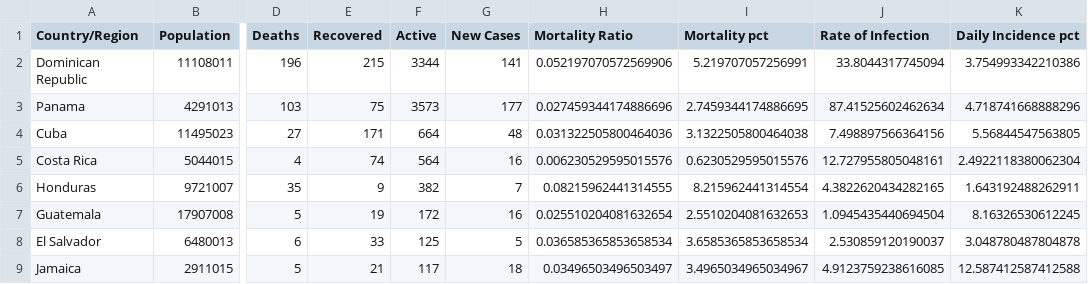
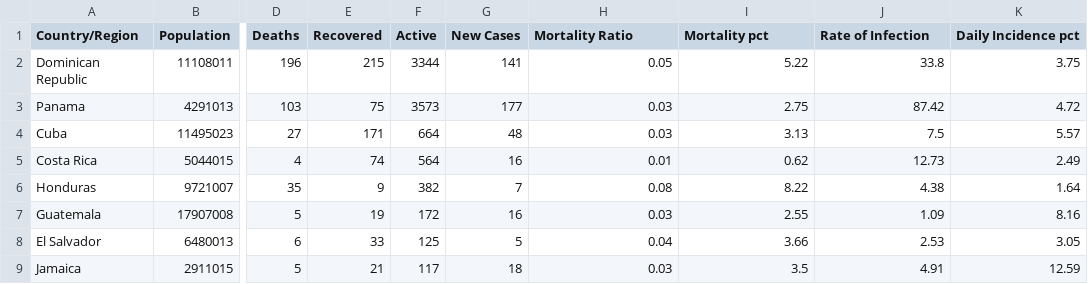
Before and after one commit to andresdha/COVID_Analysis, a CSV file: CAMCAR_COVID_Cases.csv, drawn as a sheet; only a part is shown, gaps mark what is left out; the diff covers the shown part only; the diff names each change by its address in the sheet, - before the commit and + after, or states it on an @@ line.

```diff
--- a/CAMCAR_COVID_Cases.csv
+++ b/CAMCAR_COVID_Cases.csv
-H2 (Mortality Ratio): 0.052197070572569906
+H2 (Mortality Ratio): 0.05
-I2 (Mortality pct): 5.219707057256991
+I2 (Mortality pct): 5.22
-J2 (Rate of Infection): 33.8044317745094
+J2 (Rate of Infection): 33.8
-K2 (Daily Incidence pct): 3.754993342210386
+K2 (Daily Incidence pct): 3.75
-H3 (Mortality Ratio): 0.027459344174886696
+H3 (Mortality Ratio): 0.03
-I3 (Mortality pct): 2.7459344174886695
+I3 (Mortality pct): 2.75
-J3 (Rate of Infection): 87.41525602462634
+J3 (Rate of Infection): 87.42
-K3 (Daily Incidence pct): 4.718741668888296
+K3 (Daily Incidence pct): 4.72
-H4 (Mortality Ratio): 0.031322505800464036
+H4 (Mortality Ratio): 0.03
-I4 (Mortality pct): 3.1322505800464038
+I4 (Mortality pct): 3.13
-J4 (Rate of Infection): 7.498897566364156
+J4 (Rate of Infection): 7.5
-K4 (Daily Incidence pct): 5.56844547563805
+K4 (Daily Incidence pct): 5.57
-H5 (Mortality Ratio): 0.006230529595015576
+H5 (Mortality Ratio): 0.01
-I5 (Mortality pct): 0.6230529595015576
+I5 (Mortality pct): 0.62
-J5 (Rate of Infection): 12.727955805048161
+J5 (Rate of Infection): 12.73
-K5 (Daily Incidence pct): 2.4922118380062304
+K5 (Daily Incidence pct): 2.49
-H6 (Mortality Ratio): 0.08215962441314555
+H6 (Mortality Ratio): 0.08
-I6 (Mortality pct): 8.215962441314554
+I6 (Mortality pct): 8.22
-J6 (Rate of Infection): 4.3822620434282165
+J6 (Rate of Infection): 4.38
-K6 (Daily Incidence pct): 1.643192488262911
+K6 (Daily Incidence pct): 1.64
-H7 (Mortality Ratio): 0.025510204081632654
+H7 (Mortality Ratio): 0.03
-I7 (Mortality pct): 2.5510204081632653
+I7 (Mortality pct): 2.55
-J7 (Rate of Infection): 1.0945435440694504
+J7 (Rate of Infection): 1.09
-K7 (Daily Incidence pct): 8.16326530612245
+K7 (Daily Incidence pct): 8.16
-H8 (Mortality Ratio): 0.036585365853658534
+H8 (Mortality Ratio): 0.04
-I8 (Mortality pct): 3.6585365853658534
+I8 (Mortality pct): 3.66
-J8 (Rate of Infection): 2.530859120190037
+J8 (Rate of Infection): 2.53
-K8 (Daily Incidence pct): 3.048780487804878
+K8 (Daily Incidence pct): 3.05
-H9 (Mortality Ratio): 0.03496503496503497
+H9 (Mortality Ratio): 0.03
-I9 (Mortality pct): 3.4965034965034967
+I9 (Mortality pct): 3.5
-J9 (Rate of Infection): 4.9123759238616085
+J9 (Rate of Infection): 4.91
-K9 (Daily Incidence pct): 12.587412587412588
+K9 (Daily Incidence pct): 12.59
```
Also changed, not shown: 6 removed rows and 22 edited cells elsewhere in this file, 1 other file.
